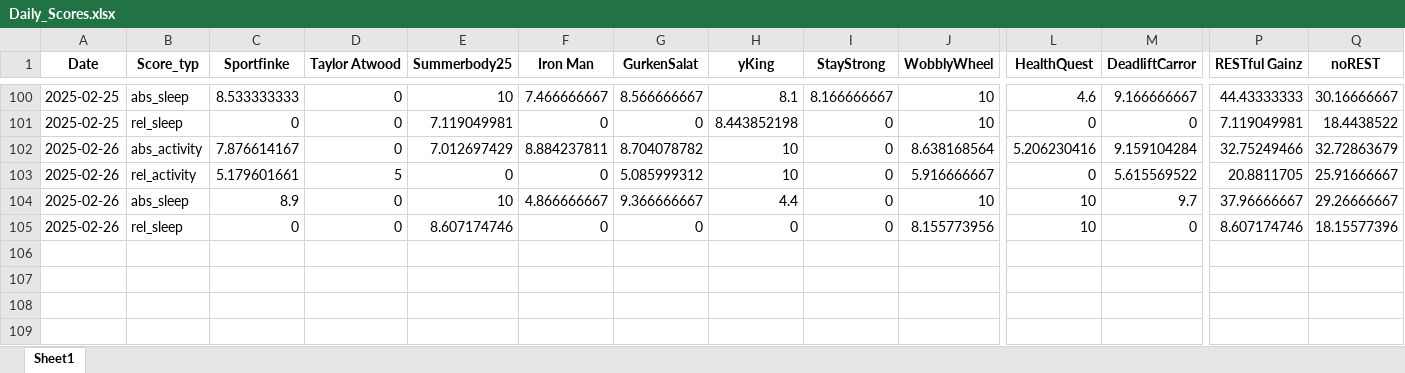
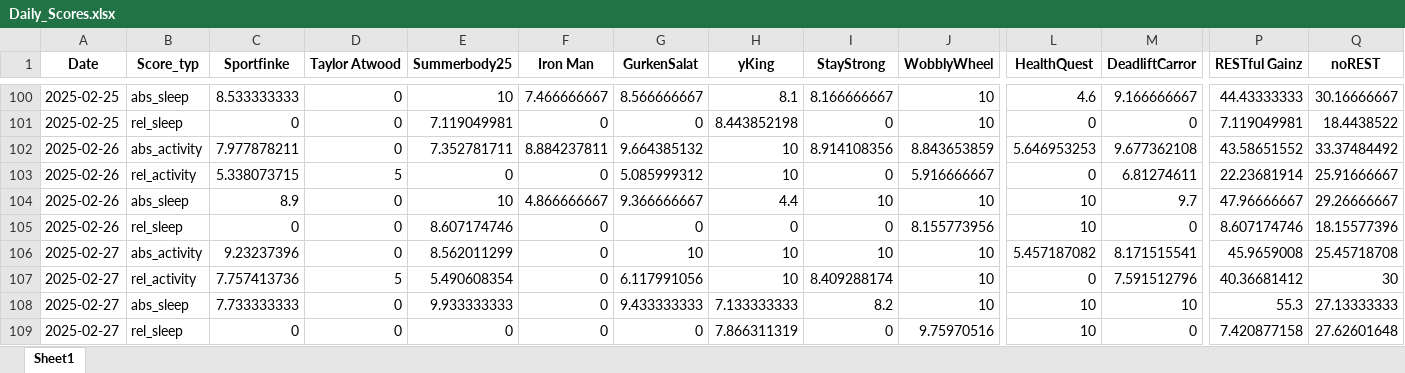
Before and after one commit to Cornibouchon/HealthyLifeFrontend01, an Excel workbook: data/Firmen/ipt/2025-02-01/Daily_Scores.xlsx, sheet Sheet1, drawn as a sheet; only a part is shown, gaps mark what is left out; values as stored, in another font and other column widths than the file's, no borders; rows hold the shown columns only; the diff names each change by its address in the sheet, - before the commit and + after, or states it on an @@ line.

Commit message:
Updating the daily scores

```diff
--- a/data/Firmen/ipt/2025-02-01/Daily_Scores.xlsx (sheet Sheet1)
+++ b/data/Firmen/ipt/2025-02-01/Daily_Scores.xlsx (sheet Sheet1)
-C102 (Sportfinke): 7.876614167
+C102 (Sportfinke): 7.977878211
-E102 (Summerbody25): 7.012697429
+E102 (Summerbody25): 7.352781711
-G102 (GurkenSalat): 8.704078782
+G102 (GurkenSalat): 9.664385132
-I102 (StayStrong): 0
+I102 (StayStrong): 8.914108356
-J102 (WobblyWheel): 8.638168564
+J102 (WobblyWheel): 8.843653859
-L102 (HealthQuest): 5.206230416
+L102 (HealthQuest): 5.646953253
-M102 (DeadliftCarror): 9.159104284
+M102 (DeadliftCarror): 9.677362108
-P102 (RESTful Gainz): 32.75249466
+P102 (RESTful Gainz): 43.58651552
-Q102 (noREST): 32.72863679
+Q102 (noREST): 33.37484492
-C103 (Sportfinke): 5.179601661
+C103 (Sportfinke): 5.338073715
-M103 (DeadliftCarror): 5.615569522
+M103 (DeadliftCarror): 6.81274611
-P103 (RESTful Gainz): 20.8811705
+P103 (RESTful Gainz): 22.23681914
-I104 (StayStrong): 0
+I104 (StayStrong): 10
-P104 (RESTful Gainz): 37.96666667
+P104 (RESTful Gainz): 47.96666667
+row 106: 2025-02-27 | abs_activity | 9.23237396 | 0 | 8.562011299 | 0 | 10 | 10 | 10 | 10 | 5.457187082 | 8.171515541 | 45.9659008 | 25.45718708
+row 107: 2025-02-27 | rel_activity | 7.757413736 | 5 | 5.490608354 | 0 | 6.117991056 | 10 | 8.409288174 | 10 | 0 | 7.591512796 | 40.36681412 | 30
+row 108: 2025-02-27 | abs_sleep | 7.733333333 | 0 | 9.933333333 | 0 | 9.433333333 | 7.133333333 | 8.2 | 10 | 10 | 10 | 55.3 | 27.13333333
+row 109: 2025-02-27 | rel_sleep | 0 | 0 | 0 | 0 | 0 | 7.866311319 | 0 | 9.75970516 | 10 | 0 | 7.420877158 | 27.62601648
```
Also changed, not shown: data/Firmen/creators/2025-02-01/Daily_Motivations.xlsx, data/Firmen/creators/2025-02-01/Daily_Scores.xlsx, 1 other file.
